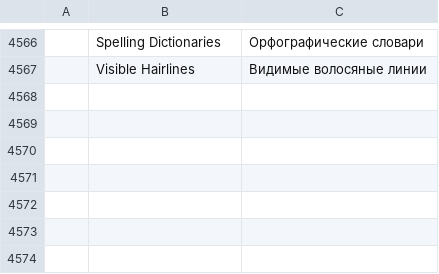
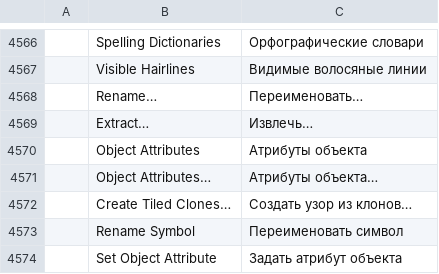
Before and after one commit to redrob-labs/redrob-canvas, a TSV file: crafts/vectorcraft/crates/ui-egui/src/i18n/ru.tsv, drawn as a sheet; only a part is shown, gaps mark what is left out; the diff names each change by its address in the sheet, - before the commit and + after, or states it on an @@ line.

Commit message:
feat(vector): tiled clones, object attributes, document resource actions
Create Tiled Clones lays rows and columns of clones out by any of the 17
wallpaper groups with shift, scale, rotation, opacity and colour
increments, randomisation and trace-under; Object Attributes shows the
element's raw SVG attributes for numeric editing and maps changes back
onto the shape; Document Info gains Rename, Delete, Select and Extract
on styles, swatches, patterns, symbols and images (with symbol.rename).

Rows: VE-OBJ-012, VE-OBJ-017, VE-OBJ-027 -> full.

```diff
--- a/crafts/vectorcraft/crates/ui-egui/src/i18n/ru.tsv
+++ b/crafts/vectorcraft/crates/ui-egui/src/i18n/ru.tsv
+row 4568:  | Rename… | Переименовать…
+row 4569:  | Extract… | Извлечь…
+row 4570:  | Object Attributes | Атрибуты объекта
+row 4571:  | Object Attributes… | Атрибуты объекта…
+row 4572:  | Create Tiled Clones… | Создать узор из клонов…
+row 4573:  | Rename Symbol | Переименовать символ
+row 4574:  | Set Object Attribute | Задать атрибут объекта
```
Also changed, not shown: crafts/vectorcraft/crates/ui-egui/src/i18n/es.tsv, crafts/vectorcraft/crates/ui-egui/src/i18n/hu.tsv, 21 other files.
